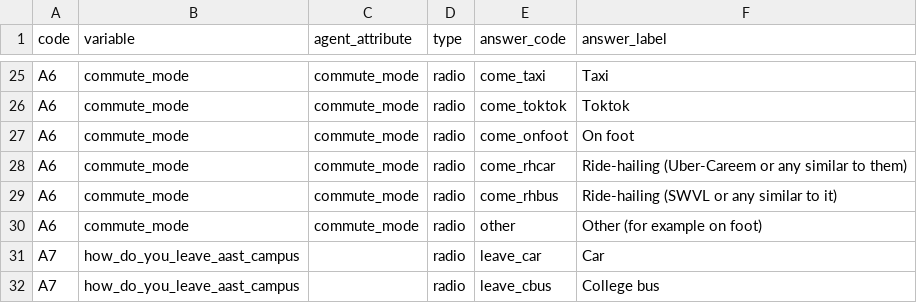
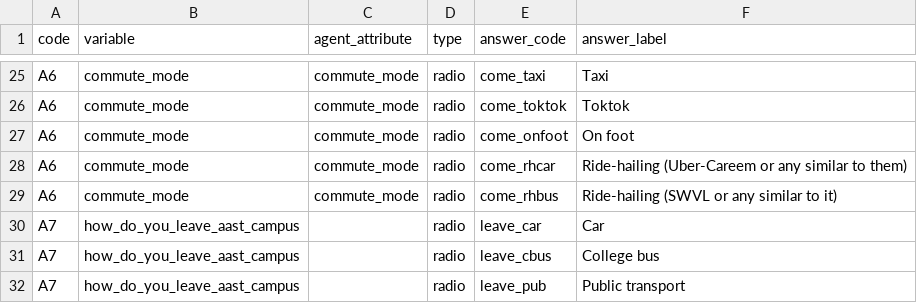
Before and after one commit to ahmed-amal-ft/campus-walk, a CSV file: codebook.csv, drawn as a sheet; only a part is shown, gaps mark what is left out; the shorter side is filled out with more unchanged rows; the diff names each change by its address in the sheet, - before the commit and + after, or states it on an @@ line.

```diff
--- a/codebook.csv
+++ b/codebook.csv
-row 30: A6 | commute_mode | commute_mode | radio | other | Other (for example on foot)
```
Also changed, not shown: 3 other files.
